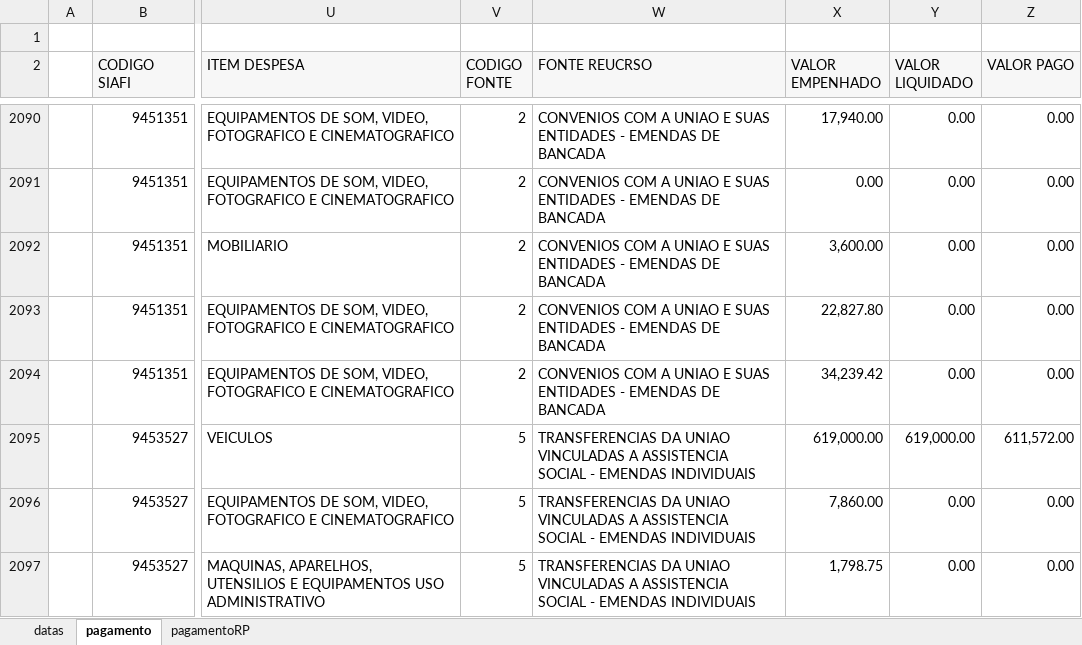
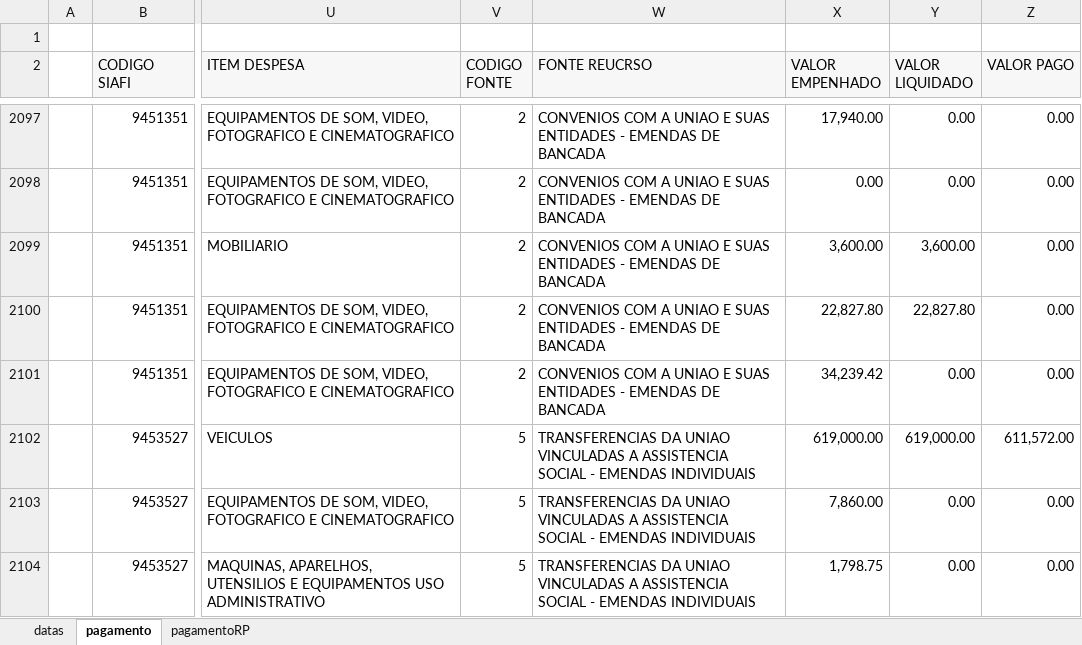
Before and after one commit to transparencia-mg/portal_emendas_federais, an Excel workbook: upload/Emendas_Federais.xlsx, sheet pagamento, drawn as a sheet; only a part is shown, gaps mark what is left out; values as stored, in another font and other column widths than the file's, no borders; addresses are those after the commit; the diff covers the shown part only; the diff names each change by its address in the sheet, - before the commit and + after, or states it on an @@ line.

```diff
--- a/upload/Emendas_Federais.xlsx (sheet pagamento)
+++ b/upload/Emendas_Federais.xlsx (sheet pagamento)
-Y2099 (VALOR LIQUIDADO): 0.00
+Y2099 (VALOR LIQUIDADO): 3,600.00
-Y2100 (VALOR LIQUIDADO): 0.00
+Y2100 (VALOR LIQUIDADO): 22,827.80
```
Also changed, not shown: 29 added rows and 69 edited cells elsewhere in this sheet, sheet datas, sheet pagamentoRP, datas.xlsx, link_convenios.xlsx, 3 other files.
